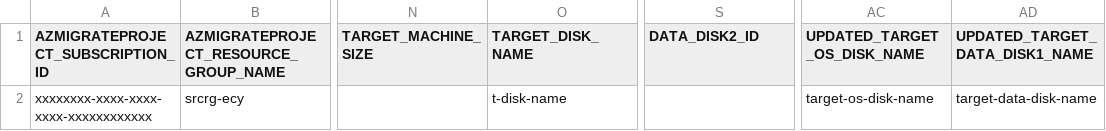
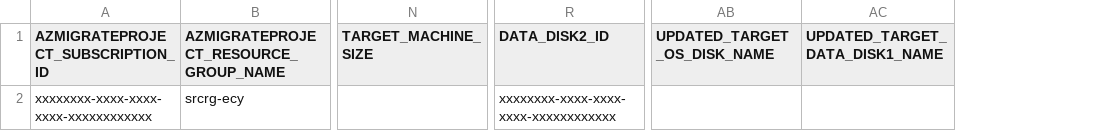
Before and after one commit to Azure/azure-docs-powershell-samples, a CSV file: azure-migrate/migrate-at-scale-vmware-agentles/Agentless VMware automation/Input.csv, drawn as a sheet; only a part is shown, gaps mark what is left out; removed rows and columns are numbered as before the commit, all else as after; the diff names each change by its address in the sheet, - before the commit and + after, or states it on an @@ line.

Commit message:
resource naming logic changed

```diff
--- a/azure-migrate/migrate-at-scale-vmware-agentles/Agentless VMware automation/Input.csv
+++ b/azure-migrate/migrate-at-scale-vmware-agentles/Agentless VMware automation/Input.csv
-column O (TARGET_DISK_NAME), row 2: t-disk-name
-R2 (DATA_DISK2_ID): (empty)
+R2 (DATA_DISK2_ID): xxxxxxxx-xxxx-xxxx-xxxx-xxxxxxxxxxxx
-AB2 (UPDATED_TARGET_OS_DISK_NAME): target-os-disk-name
+AB2 (UPDATED_TARGET_OS_DISK_NAME): (empty)
-AC2 (UPDATED_TARGET_DATA_DISK1_NAME): target-data-disk-name
+AC2 (UPDATED_TARGET_DATA_DISK1_NAME): (empty)
```
Also changed, not shown: 1 other file.
